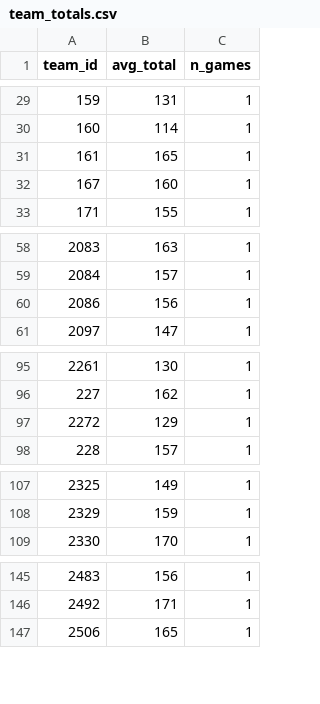
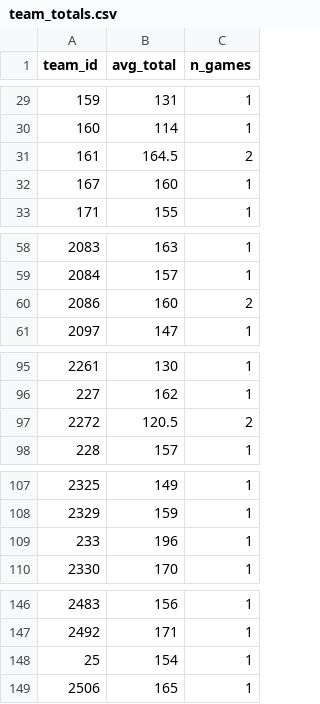
Before and after one commit to Crice1620/March_Madness_Sim, a CSV file: data/mbb_app/team_totals.csv, drawn as a sheet; only a part is shown, gaps mark what is left out; the diff covers the shown part only.

```diff
--- a/data/mbb_app/team_totals.csv
+++ b/data/mbb_app/team_totals.csv
@@ -30,3 +30,3 @@ team_id,avg_total,n_games
 160,114,1
-161,165,1
+161,164.5,2
 167,160,1
@@ -59,3 +59,3 @@ team_id,avg_total,n_games
 2084,157,1
-2086,156,1
+2086,160,2
 2097,147,1
@@ -96,3 +96,3 @@ team_id,avg_total,n_games
 227,162,1
-2272,129,1
+2272,120.5,2
 228,157,1
@@ -108,2 +108,3 @@ team_id,avg_total,n_games
 2329,159,1
+233,196,1
 2330,170,1
@@ -146,2 +147,3 @@ team_id,avg_total,n_games
 2492,171,1
+25,154,1
 2506,165,1
```
Also changed, not shown: 6 edited cells elsewhere in this file, data/mbb/2027/league.csv, data/mbb_app/som_umatrix.csv, 6 other files.
